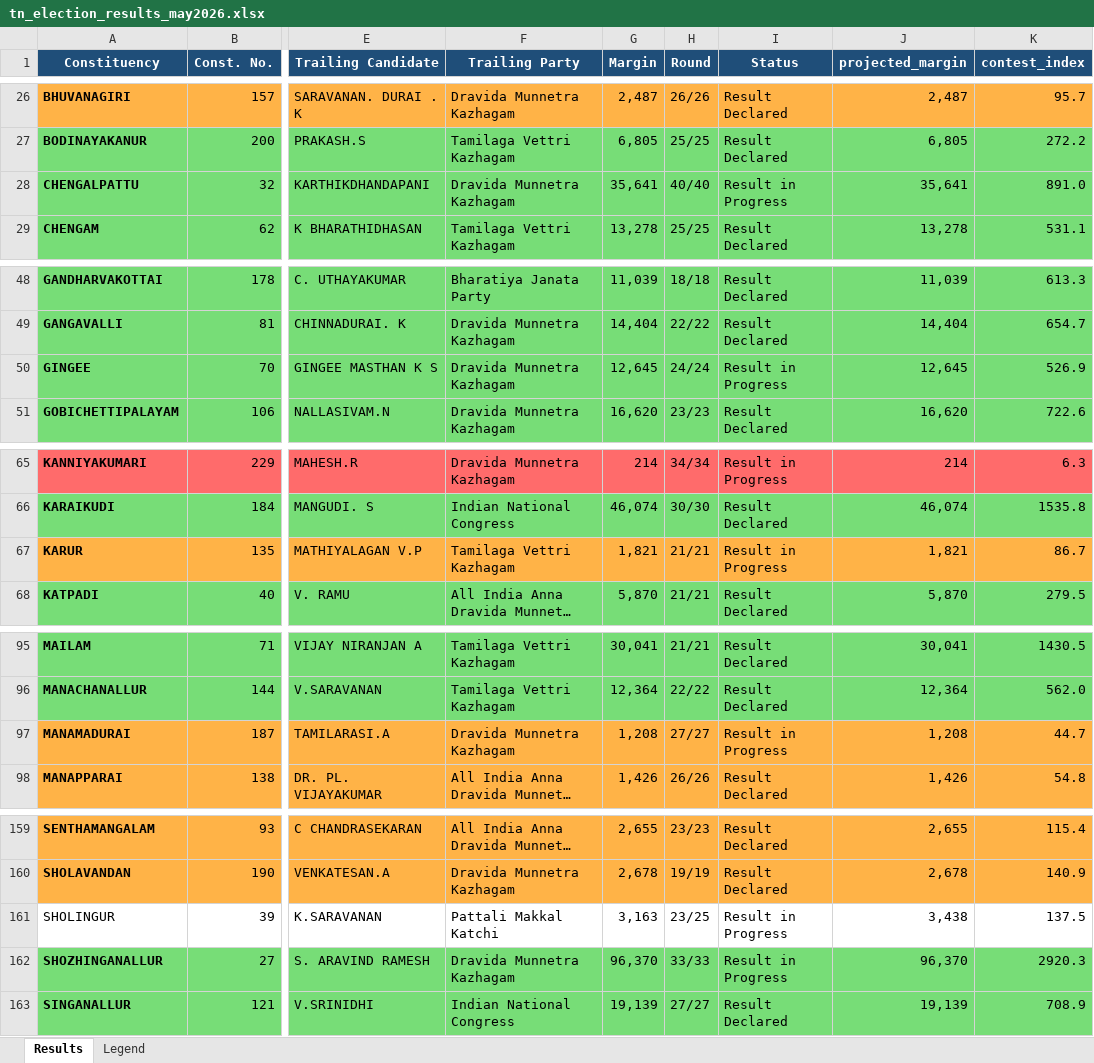
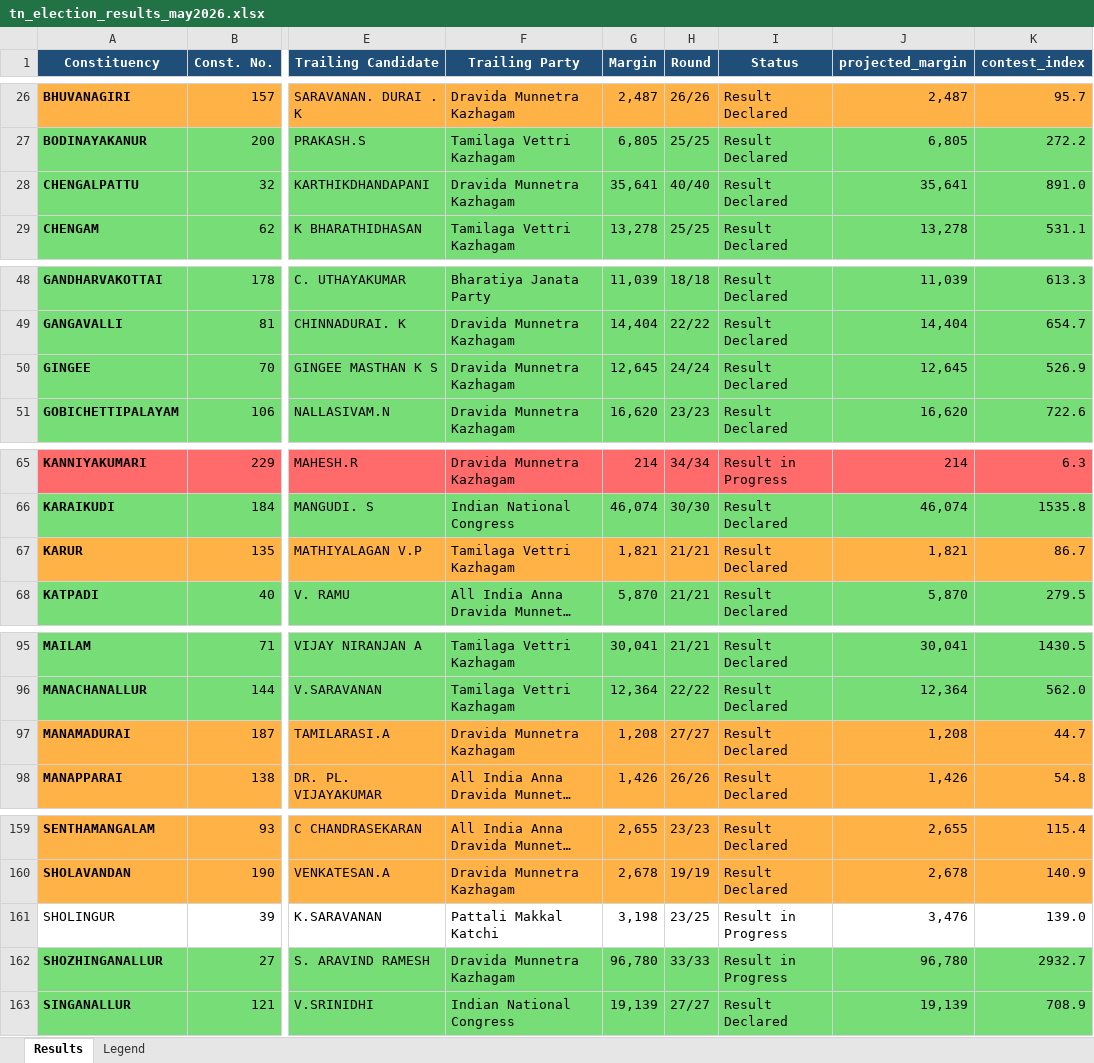
Before and after one commit to gj94/claude-remote, an Excel workbook: tn_election_results_may2026.xlsx, sheet Results, drawn as a sheet; only a part is shown, gaps mark what is left out; long unchanged cells end in …; values as stored, in another font and other column widths than the file's, no borders; the diff covers the shown part only; the diff names each change by its address in the sheet, - before the commit and + after, or states it on an @@ line.

```diff
--- a/tn_election_results_may2026.xlsx (sheet Results)
+++ b/tn_election_results_may2026.xlsx (sheet Results)
-I28 (Status): Result in Progress
+I28 (Status): Result Declared
-I50 (Status): Result in Progress
+I50 (Status): Result Declared
-I67 (Status): Result in Progress
+I67 (Status): Result Declared
-I97 (Status): Result in Progress
+I97 (Status): Result Declared
-G161 (Margin): 3,163
+G161 (Margin): 3,198
-J161 (projected_margin): 3,438
+J161 (projected_margin): 3,476
-K161 (contest_index): 137.5
+K161 (contest_index): 139.0
-G162 (Margin): 96,370
+G162 (Margin): 96,780
-J162 (projected_margin): 96,370
+J162 (projected_margin): 96,780
-K162 (contest_index): 2920.3
+K162 (contest_index): 2932.7
```
Also changed, not shown: 3 edited cells elsewhere in this sheet, 2 other files.
